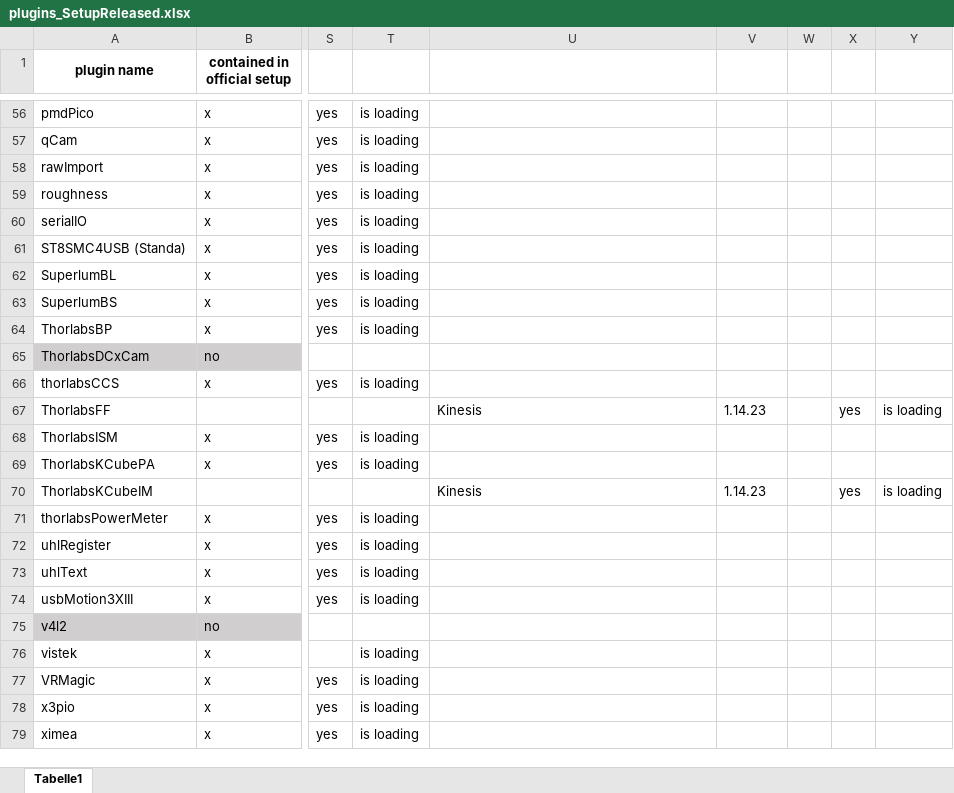
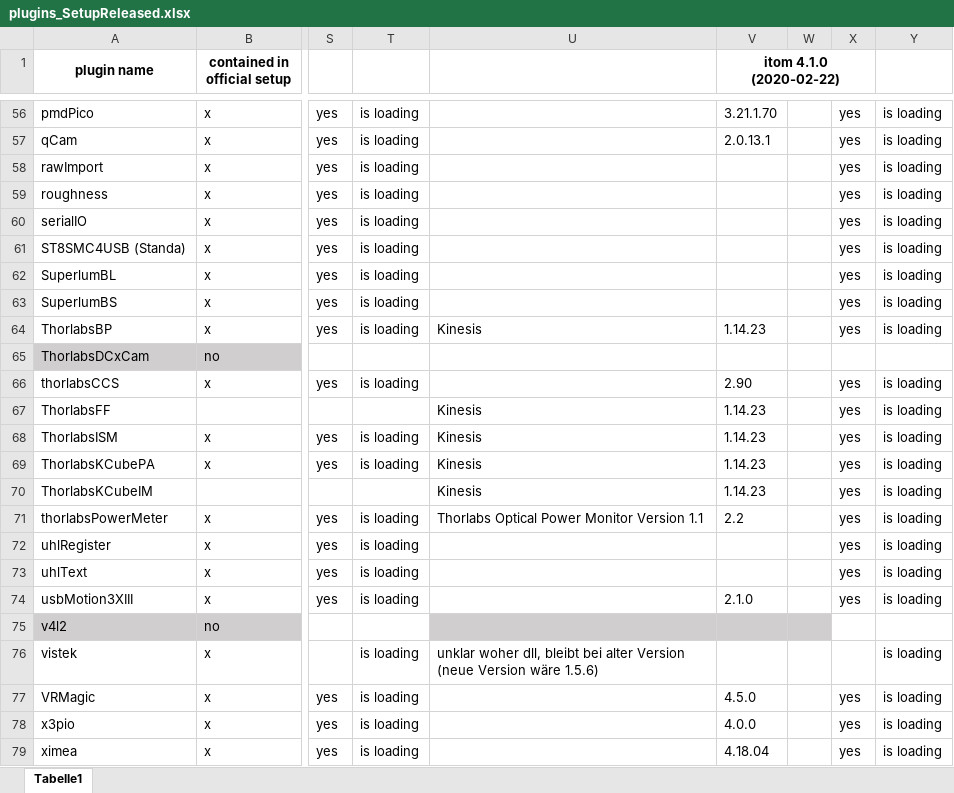
Before and after one commit to itom-project/plugins, an Excel workbook: plugins_SetupReleased.xlsx, sheet Tabelle1, drawn as a sheet; only a part is shown, gaps mark what is left out; values as stored, in another font and other column widths than the file's, no borders; conditional formats not drawn; the diff covers the shown part only; the diff names each change by its address in the sheet, - before the commit and + after, or states it on an @@ line.

```diff
--- a/plugins_SetupReleased.xlsx (sheet Tabelle1)
+++ b/plugins_SetupReleased.xlsx (sheet Tabelle1)
-V1: (empty)
+V1: itom 4.1.0 (2020-02-22)
+V1:X1 merged
-V56 (itom 4.1.0 (2020-02-22)): (empty)
+V56 (itom 4.1.0 (2020-02-22)): 3.21.1.70
-X56:X64: (empty)
+X56:X64: yes
-Y56:Y64: (empty)
+Y56:Y64: is loading
-V57 (itom 4.1.0 (2020-02-22)): (empty)
+V57 (itom 4.1.0 (2020-02-22)): 2.0.13.1
-U64: (empty)
+U64: Kinesis
-V64 (itom 4.1.0 (2020-02-22)): (empty)
+V64 (itom 4.1.0 (2020-02-22)): 1.14.23
-V66 (itom 4.1.0 (2020-02-22)): (empty)
+V66 (itom 4.1.0 (2020-02-22)): 2.90
-X66: (empty)
+X66: yes
-Y66: (empty)
+Y66: is loading
-U68:U69: (empty)
+U68:U69: Kinesis
-V68:V69 (itom 4.1.0 (2020-02-22)): (empty)
+V68:V69 (itom 4.1.0 (2020-02-22)): 1.14.23
-X68:X69: (empty)
+X68:X69: yes
-Y68:Y69: (empty)
+Y68:Y69: is loading
-U71: (empty)
+U71: Thorlabs Optical Power Monitor Version 1.1
-V71 (itom 4.1.0 (2020-02-22)): (empty)
+V71 (itom 4.1.0 (2020-02-22)): 2.2
-X71:X74: (empty)
+X71:X74: yes
-Y71:Y74: (empty)
+Y71:Y74: is loading
-V74 (itom 4.1.0 (2020-02-22)): (empty)
+V74 (itom 4.1.0 (2020-02-22)): 2.1.0
-U75:W75 fill: none
+U75:W75 fill: #D0CECE
-U76: (empty)
+U76: unklar woher dll, bleibt bei alter Version (neue Version wäre 1.5.6)
-Y76:Y79: (empty)
+Y76:Y79: is loading
-V77 (itom 4.1.0 (2020-02-22)): (empty)
+V77 (itom 4.1.0 (2020-02-22)): 4.5.0
-X77:X79: (empty)
+X77:X79: yes
-V78 (itom 4.1.0 (2020-02-22)): (empty)
+V78 (itom 4.1.0 (2020-02-22)): 4.0.0
-V79 (itom 4.1.0 (2020-02-22)): (empty)
+V79 (itom 4.1.0 (2020-02-22)): 4.18.04
```
Also changed, not shown: 128 edited cells and cell formats elsewhere in this sheet.
